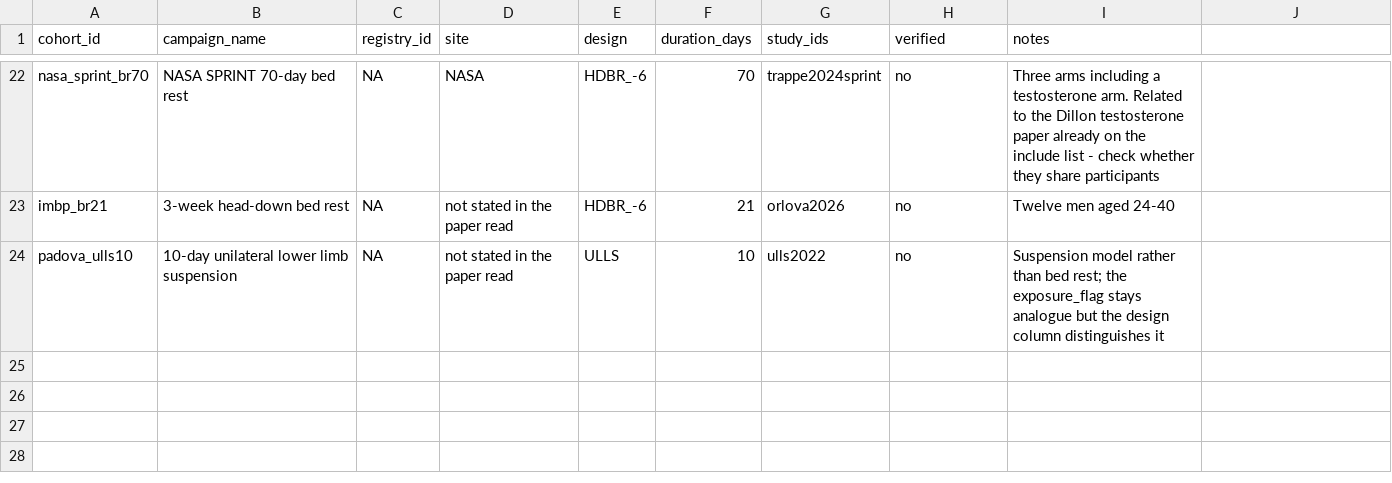
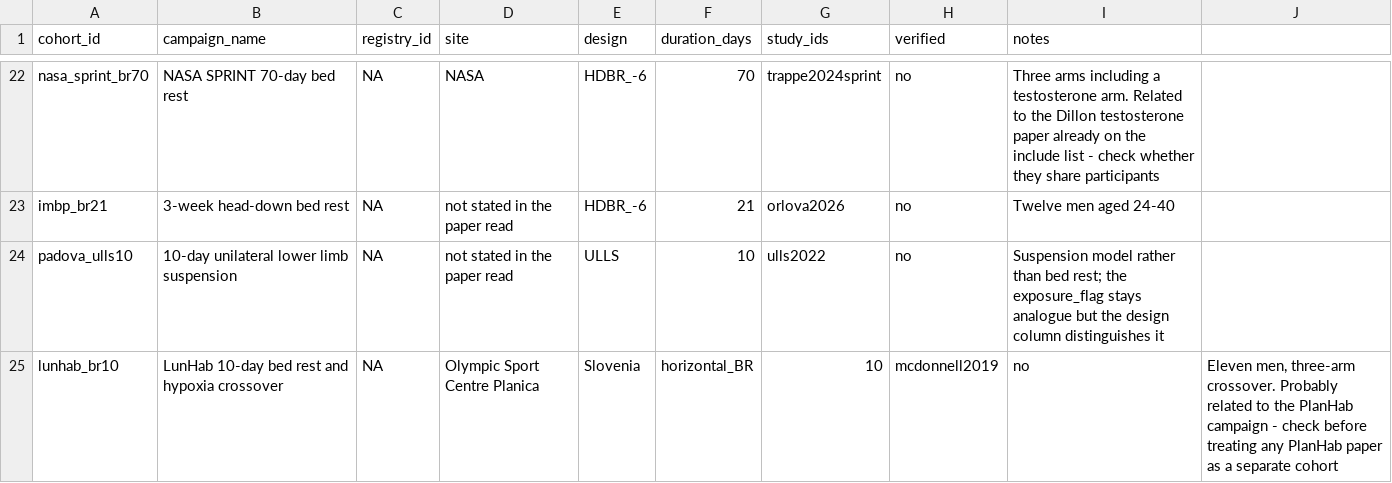
Before and after one commit to MiladBahariQaragoz/BedrestToMars, a CSV file: data/cohorts.csv, drawn as a sheet; only a part is shown, gaps mark what is left out.

```diff
--- a/data/cohorts.csv
+++ b/data/cohorts.csv
@@ -24 +24,2 @@ imbp_br21,3-week head-down bed rest,NA,not stated in the paper read,HDBR_-6,21,o
 padova_ulls10,10-day unilateral lower limb suspension,NA,not stated in the paper read,ULLS,10,ulls2022,no,"Suspension model rather than bed rest; the exposure_flag stays analogue but the design column distinguishes it"
+lunhab_br10,LunHab 10-day bed rest and hypoxia crossover,NA,Olympic Sport Centre Planica, Slovenia,horizontal_BR,10,mcdonnell2019,no,"Eleven men, three-arm crossover. Probably related to the PlanHab campaign - check before treating any PlanHab paper as a separate cohort"
```
Also changed, not shown: data/raw/extraction_falk.csv, docs/literature-review/screen_decisions_fulltext.csv, 3 other files.
